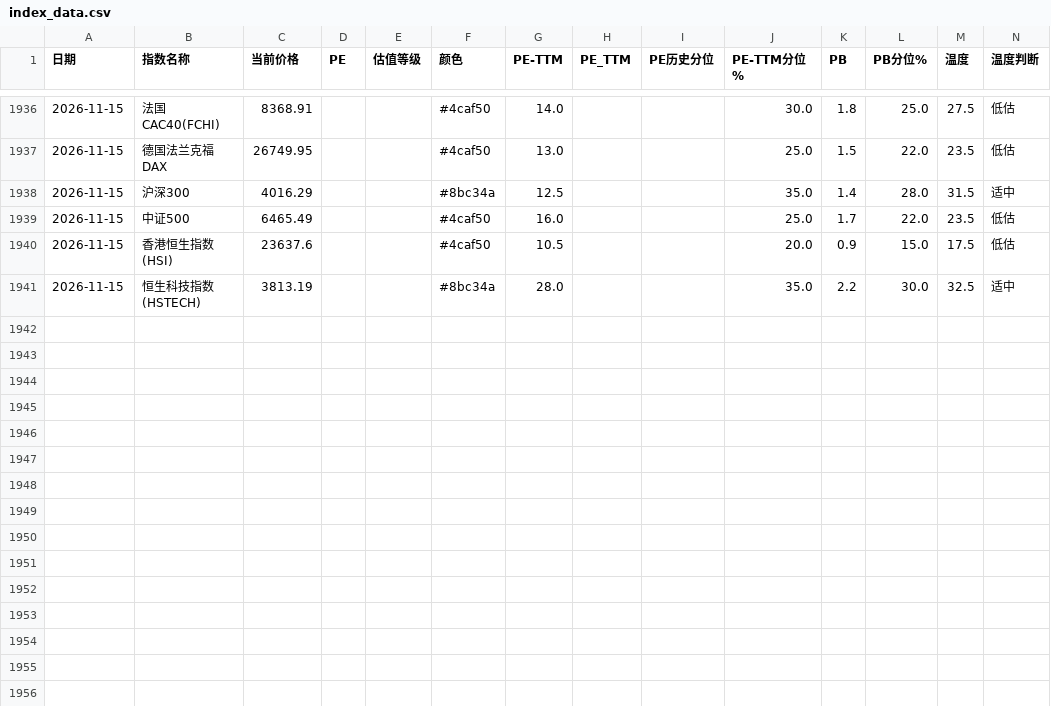
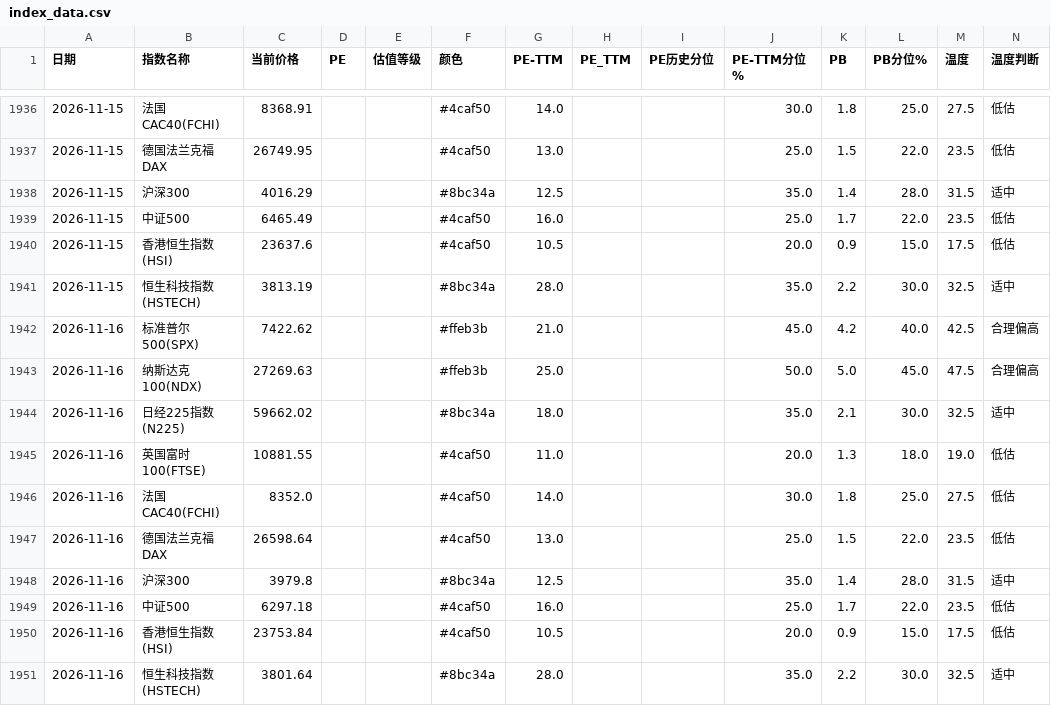
Before and after one commit to zysj8/global-index-crawler, a CSV file: index_data.csv, drawn as a sheet; only a part is shown, gaps mark what is left out.

```diff
--- a/index_data.csv
+++ b/index_data.csv
@@ -1941 +1941,11 @@
 2026-11-15,恒生科技指数(HSTECH),3813.19,,,#8bc34a,28.0,,,35.0,2.2,30.0,32.5,适中
+2026-11-16,标准普尔500(SPX),7422.62,,,#ffeb3b,21.0,,,45.0,4.2,40.0,42.5,合理偏高
+2026-11-16,纳斯达克100(NDX),27269.63,,,#ffeb3b,25.0,,,50.0,5.0,45.0,47.5,合理偏高
+2026-11-16,日经225指数(N225),59662.02,,,#8bc34a,18.0,,,35.0,2.1,30.0,32.5,适中
+2026-11-16,英国富时100(FTSE),10881.55,,,#4caf50,11.0,,,20.0,1.3,18.0,19.0,低估
+2026-11-16,法国CAC40(FCHI),8352.0,,,#4caf50,14.0,,,30.0,1.8,25.0,27.5,低估
+2026-11-16,德国法兰克福DAX,26598.64,,,#4caf50,13.0,,,25.0,1.5,22.0,23.5,低估
+2026-11-16,沪深300,3979.8,,,#8bc34a,12.5,,,35.0,1.4,28.0,31.5,适中
+2026-11-16,中证500,6297.18,,,#4caf50,16.0,,,25.0,1.7,22.0,23.5,低估
+2026-11-16,香港恒生指数(HSI),23753.84,,,#4caf50,10.5,,,20.0,0.9,15.0,17.5,低估
+2026-11-16,恒生科技指数(HSTECH),3801.64,,,#8bc34a,28.0,,,35.0,2.2,30.0,32.5,适中
```
Also changed, not shown: 1 other file.
